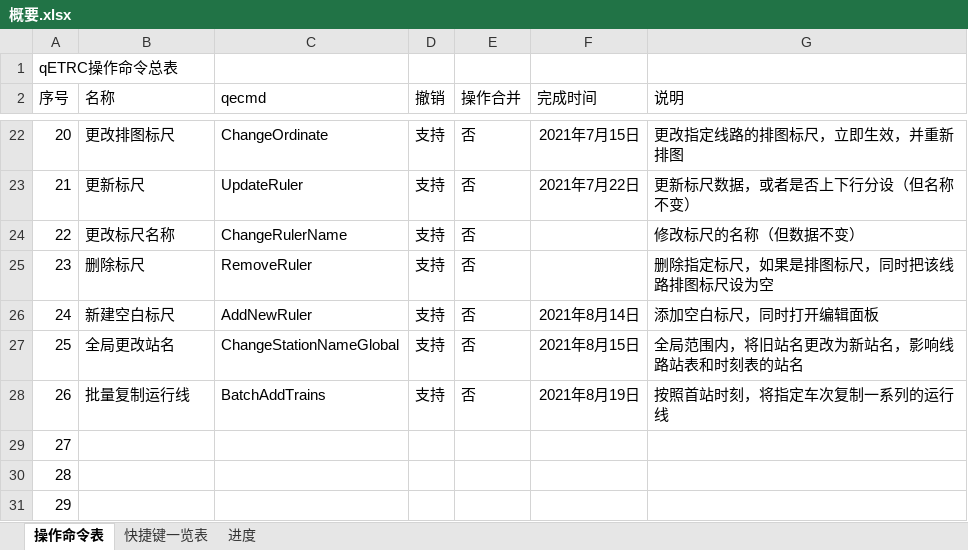
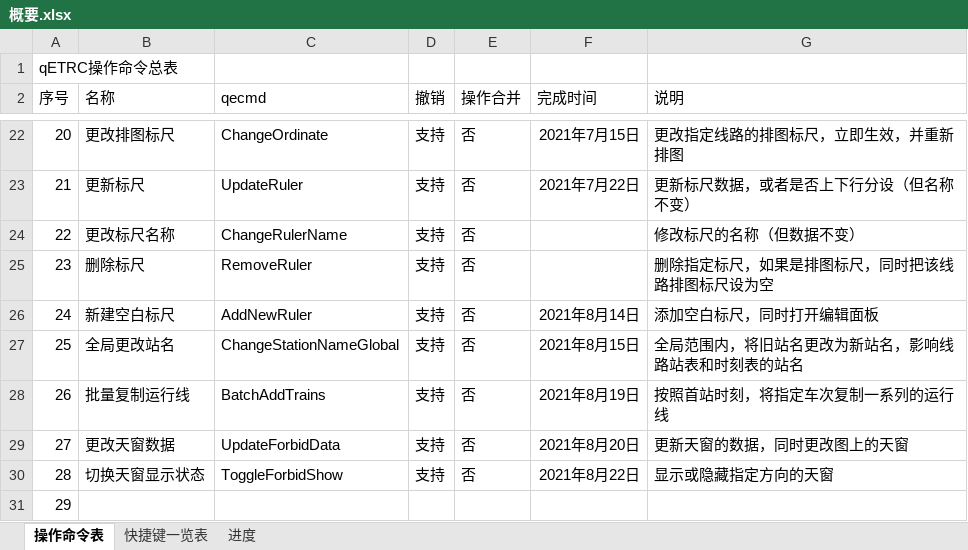
Before and after one commit to CDK6182CHR/qETRC, an Excel workbook: 概要.xlsx, sheet 操作命令表, drawn as a sheet; only a part is shown, gaps mark what is left out; values as stored, in another font and other column widths than the file's, no borders; the diff names each change by its address in the sheet, - before the commit and + after, or states it on an @@ line.

Commit message:
2021.08.23  forbid 相关的细节

```diff
--- a/概要.xlsx (sheet 操作命令表)
+++ b/概要.xlsx (sheet 操作命令表)
-B29 (名称): (empty)
+B29 (名称): 更改天窗数据
-C29 (qecmd): (empty)
+C29 (qecmd): UpdateForbidData
-D29:D30 (撤销): (empty)
+D29:D30 (撤销): 支持
-E29:E30 (操作合并): (empty)
+E29:E30 (操作合并): 否
-F29 (完成时间): (empty)
+F29 (完成时间): 2021年8月20日
-G29 (说明): (empty)
+G29 (说明): 更新天窗的数据，同时更改图上的天窗
-B30 (名称): (empty)
+B30 (名称): 切换天窗显示状态
-C30 (qecmd): (empty)
+C30 (qecmd): ToggleForbidShow
-F30 (完成时间): (empty)
+F30 (完成时间): 2021年8月22日
-G30 (说明): (empty)
+G30 (说明): 显示或隐藏指定方向的天窗
```
Also changed, not shown: 38 other files.
